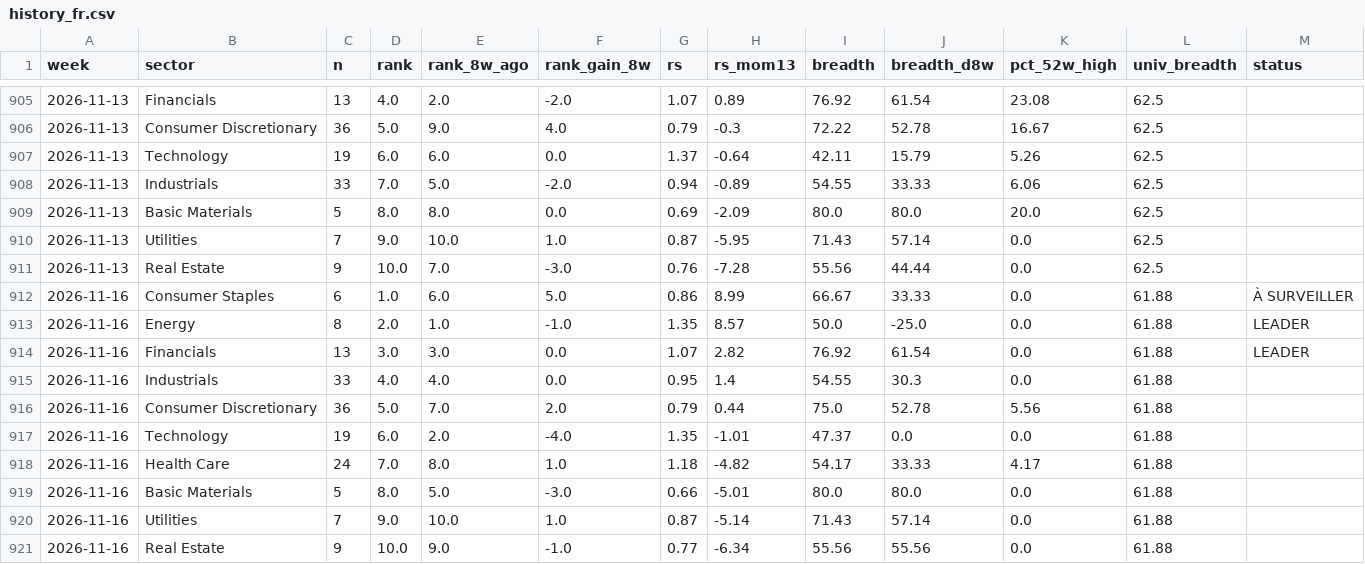
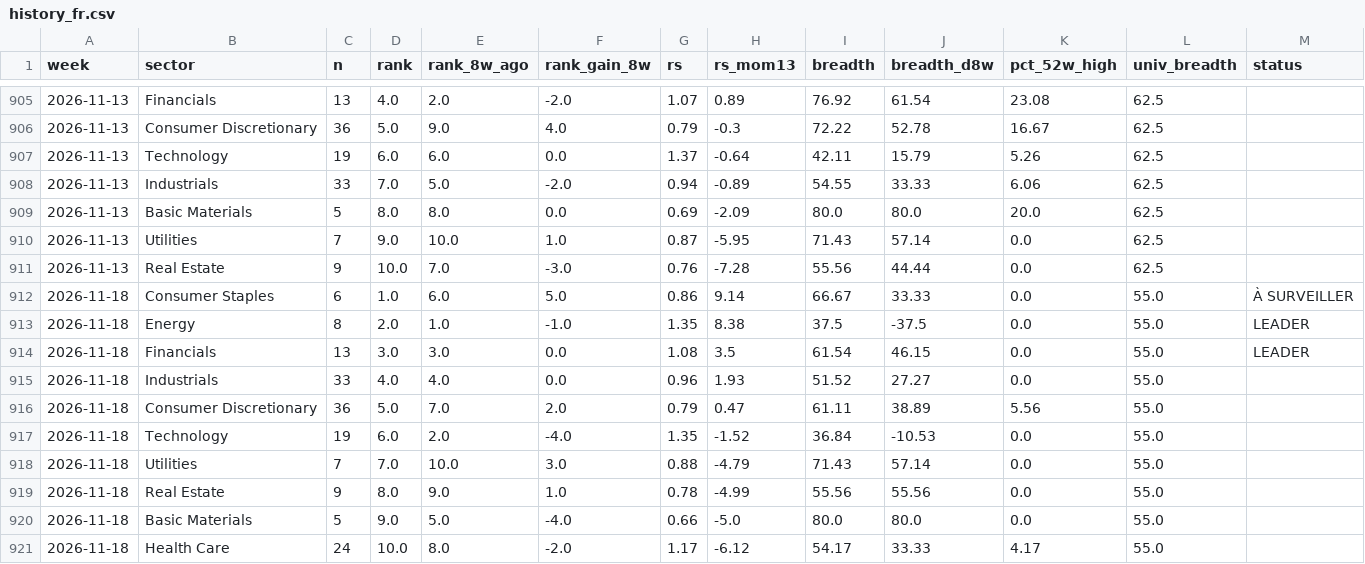
Before and after one commit to BackupBackupFede/ROTATION, a CSV file: history_fr.csv, drawn as a sheet; only a part is shown, gaps mark what is left out; the diff covers the shown part only.

```diff
--- a/history_fr.csv
+++ b/history_fr.csv
@@ -911,11 +911,11 @@
 2026-11-13,Real Estate,9,10.0,7.0,-3.0,0.76,-7.28,55.56,44.44,0.0,62.5,
-2026-11-16,Consumer Staples,6,1.0,6.0,5.0,0.86,8.99,66.67,33.33,0.0,61.88,À SURVEILLER
-2026-11-16,Energy,8,2.0,1.0,-1.0,1.35,8.57,50.0,-25.0,0.0,61.88,LEADER
-2026-11-16,Financials,13,3.0,3.0,0.0,1.07,2.82,76.92,61.54,0.0,61.88,LEADER
-2026-11-16,Industrials,33,4.0,4.0,0.0,0.95,1.4,54.55,30.3,0.0,61.88,
-2026-11-16,Consumer Discretionary,36,5.0,7.0,2.0,0.79,0.44,75.0,52.78,5.56,61.88,
-2026-11-16,Technology,19,6.0,2.0,-4.0,1.35,-1.01,47.37,0.0,0.0,61.88,
-2026-11-16,Health Care,24,7.0,8.0,1.0,1.18,-4.82,54.17,33.33,4.17,61.88,
-2026-11-16,Basic Materials,5,8.0,5.0,-3.0,0.66,-5.01,80.0,80.0,0.0,61.88,
-2026-11-16,Utilities,7,9.0,10.0,1.0,0.87,-5.14,71.43,57.14,0.0,61.88,
-2026-11-16,Real Estate,9,10.0,9.0,-1.0,0.77,-6.34,55.56,55.56,0.0,61.88,
+2026-11-18,Consumer Staples,6,1.0,6.0,5.0,0.86,9.14,66.67,33.33,0.0,55.0,À SURVEILLER
+2026-11-18,Energy,8,2.0,1.0,-1.0,1.35,8.38,37.5,-37.5,0.0,55.0,LEADER
+2026-11-18,Financials,13,3.0,3.0,0.0,1.08,3.5,61.54,46.15,0.0,55.0,LEADER
+2026-11-18,Industrials,33,4.0,4.0,0.0,0.96,1.93,51.52,27.27,0.0,55.0,
+2026-11-18,Consumer Discretionary,36,5.0,7.0,2.0,0.79,0.47,61.11,38.89,5.56,55.0,
+2026-11-18,Technology,19,6.0,2.0,-4.0,1.35,-1.52,36.84,-10.53,0.0,55.0,
+2026-11-18,Utilities,7,7.0,10.0,3.0,0.88,-4.79,71.43,57.14,0.0,55.0,
+2026-11-18,Real Estate,9,8.0,9.0,1.0,0.78,-4.99,55.56,55.56,0.0,55.0,
+2026-11-18,Basic Materials,5,9.0,5.0,-4.0,0.66,-5.0,80.0,80.0,0.0,55.0,
+2026-11-18,Health Care,24,10.0,8.0,-2.0,1.17,-6.12,54.17,33.33,4.17,55.0,
```
Also changed, not shown: 1 edited cell elsewhere in this file, history_us.csv, 2 other files.
